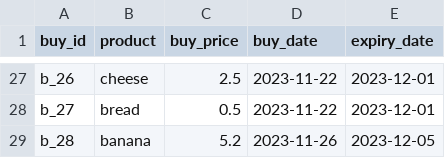
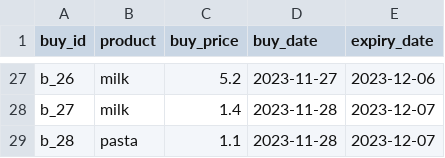
Before and after one commit to davidjfk/016_Superpy, a CSV file: data_pytest_create_boughtcsv_and_soldcsv_for_pytestcases_here/bought.csv, drawn as a sheet; only a part is shown, gaps mark what is left out; the diff covers the shown part only; the diff names each change by its address in the sheet, - before the commit and + after, or states it on an @@ line.

Commit message:
subject: fn create_data_for_csv_files_bought_and_sold()
1. call fn create_data_for_csv_files_bought_and_sold() in  super.py
    (...\superpy\super.py)
   remark 1: this is a dry run before calling this fn  via argparse cli
   remark 2: this fn partly generates random data, so this fn cannot
   be tested in pytest.

```diff
--- a/data_pytest_create_boughtcsv_and_soldcsv_for_pytestcases_here/bought.csv
+++ b/data_pytest_create_boughtcsv_and_soldcsv_for_pytestcases_here/bought.csv
-B27 (product): cheese
+B27 (product): milk
-C27 (buy_price): 2.5
+C27 (buy_price): 5.2
-D27 (buy_date): 2023-11-22
+D27 (buy_date): 2023-11-27
-E27 (expiry_date): 2023-12-01
+E27 (expiry_date): 2023-12-06
-B28 (product): bread
+B28 (product): milk
-C28 (buy_price): 0.5
+C28 (buy_price): 1.4
-D28 (buy_date): 2023-11-22
+D28 (buy_date): 2023-11-28
-E28 (expiry_date): 2023-12-01
+E28 (expiry_date): 2023-12-07
-B29 (product): banana
+B29 (product): pasta
-C29 (buy_price): 5.2
+C29 (buy_price): 1.1
-D29 (buy_date): 2023-11-26
+D29 (buy_date): 2023-11-28
-E29 (expiry_date): 2023-12-05
+E29 (expiry_date): 2023-12-07
```
Also changed, not shown: 95 edited cells elsewhere in this file, data_pytest_create_boughtcsv_and_soldcsv_for_pytestcases_here/sold.csv, data_used_in_superpy/bought.csv, 4 other files.
